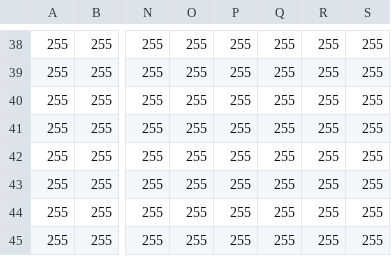
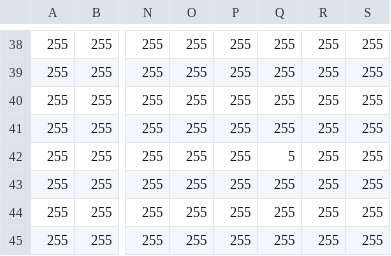
Before and after one commit to TAKERUHONMA/2DscrollGame-lal, a CSV file: Assets/stageT2.csv, drawn as a sheet; only a part is shown, gaps mark what is left out; the diff names each change by its address in the sheet, - before the commit and + after, or states it on an @@ line.

```diff
--- a/Assets/stageT2.csv
+++ b/Assets/stageT2.csv
-Q42: 255
+Q42: 5
```
Also changed, not shown: 3 other files.
